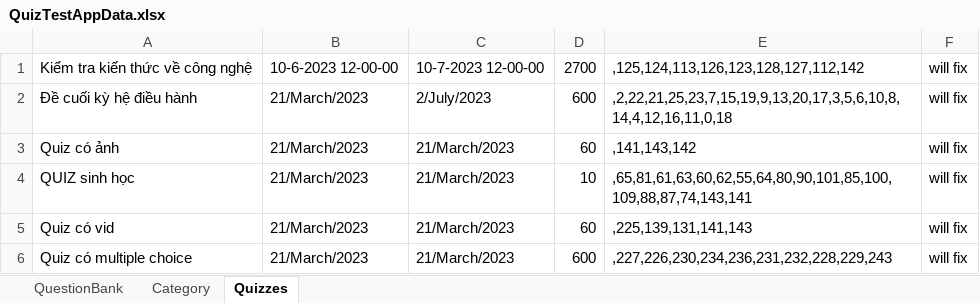
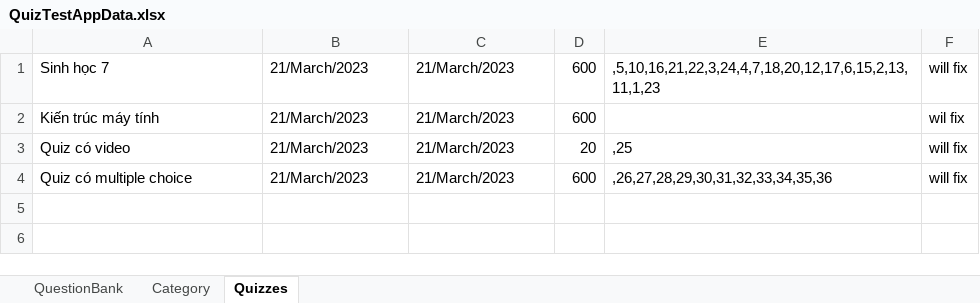
Before and after one commit to dat94-03/quiz-test-app, an Excel workbook: src/main/java/data/QuizTestAppData.xlsx, sheet Quizzes, drawn as a sheet; values as stored, in another font and other column widths than the file's, no borders; removed rows and columns are numbered as before the commit, all else as after; the diff names each change by its address in the sheet, - before the commit and + after, or states it on an @@ line.

```diff
--- a/src/main/java/data/QuizTestAppData.xlsx (sheet Quizzes)
+++ b/src/main/java/data/QuizTestAppData.xlsx (sheet Quizzes)
-row 1: Kiểm tra kiến thức về công nghệ | 10-6-2023 12-00-00 | 10-7-2023 12-00-00 | 2700 | ,125,124,113,126,123,128,127,112,142 | will fix
-A1: Đề cuối kỳ hệ điều hành
+A1: Sinh học 7
-C1: 2/July/2023
+C1: 21/March/2023
-E1: ,2,22,21,25,23,7,15,19,9,13,20,17,3,5,6,10,8,14,4,12,16,11,0,18
+E1: ,5,10,16,21,22,3,24,4,7,18,20,12,17,6,15,2,13,11,1,23
-row 3: Quiz có ảnh | 21/March/2023 | 21/March/2023 | 60 | ,141,143,142 | will fix
-row 4: QUIZ sinh học | 21/March/2023 | 21/March/2023 | 10 | ,65,81,61,63,60,62,55,64,80,90,101,85,100,109,88,87,74,143,141 | will fix
+row 2: Kiến trúc máy tính | 21/March/2023 | 21/March/2023 | 600 |  | wil fix
-A3: Quiz có vid
+A3: Quiz có video
-D3: 60
+D3: 20
-E3: ,225,139,131,141,143
+E3: ,25
-E4: ,227,226,230,234,236,231,232,228,229,243
+E4: ,26,27,28,29,30,31,32,33,34,35,36
```
Also changed, not shown: sheet QuestionBank, sheet Category, 7 other files.
